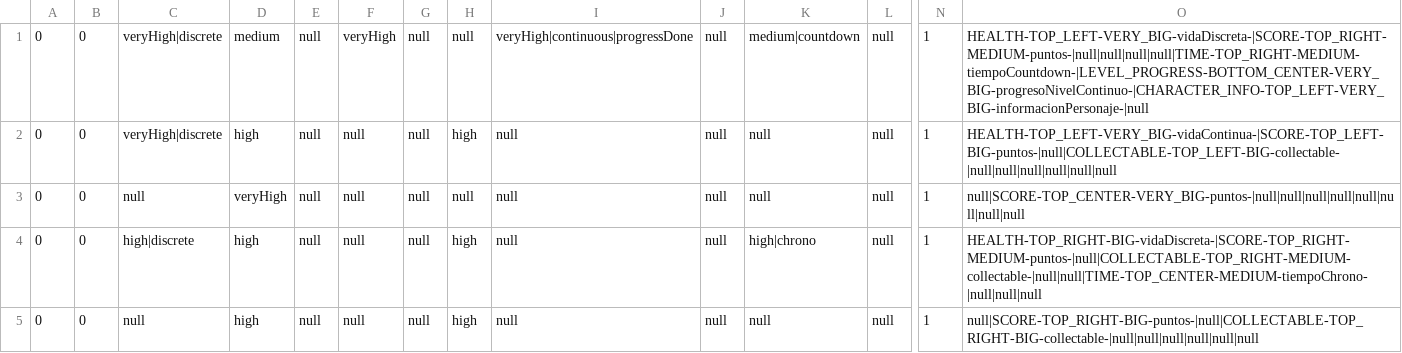
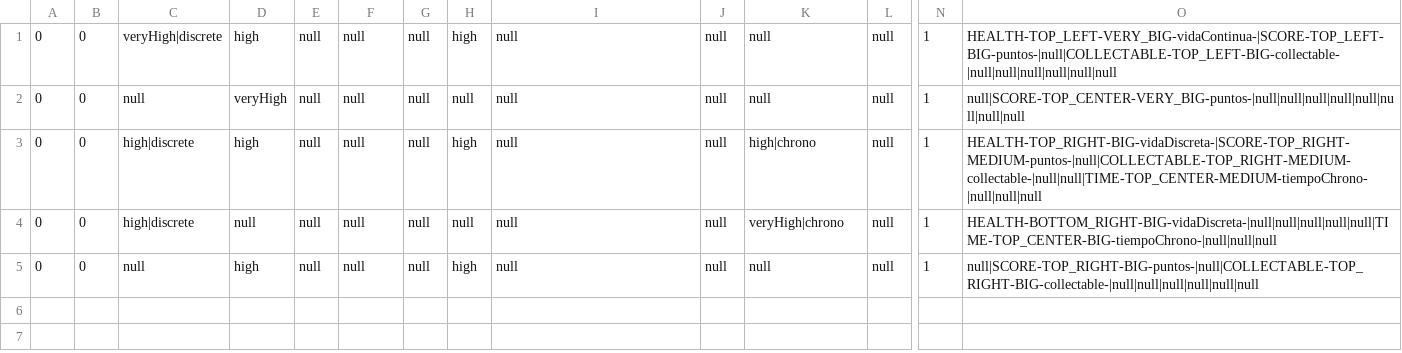
Before and after one commit to SandraMonLaz/TFG-UICBR, a CSV file: REST_API/cbrdata/Casos_36_40.csv, drawn as a sheet; only a part is shown, gaps mark what is left out; removed rows and columns are numbered as before the commit, all else as after; rows hold the shown columns only; the diff names each change by its address in the sheet, - before the commit and + after, or states it on an @@ line.

Commit message:
Fix caso

```diff
--- a/REST_API/cbrdata/Casos_36_40.csv
+++ b/REST_API/cbrdata/Casos_36_40.csv
-row 1: 0 | 0 | veryHigh|discrete | medium | null | veryHigh | null | null | veryHigh|continuous|progressDone | null | medium|countdown | null | 1 | HEALTH-TOP_LEFT-VERY_BIG-vidaDiscreta-|SCORE-TOP_RIGHT-MEDIUM-puntos-|null|null|null|null|TIME-TOP_RIGHT-MEDIUM-tiempoCountdown-|LEVEL_PROGRESS-BOTTOM_CENTER-VERY_BIG-progresoNivelContinuo-|CHARACTER_INFO-TOP_LEFT-VERY_BIG-informacionPersonaje-|null
+row 4: 0 | 0 | high|discrete | null | null | null | null | null | null | null | veryHigh|chrono | null | 1 | HEALTH-BOTTOM_RIGHT-BIG-vidaDiscreta-|null|null|null|null|null|TIME-TOP_CENTER-BIG-tiempoChrono-|null|null|null
```
